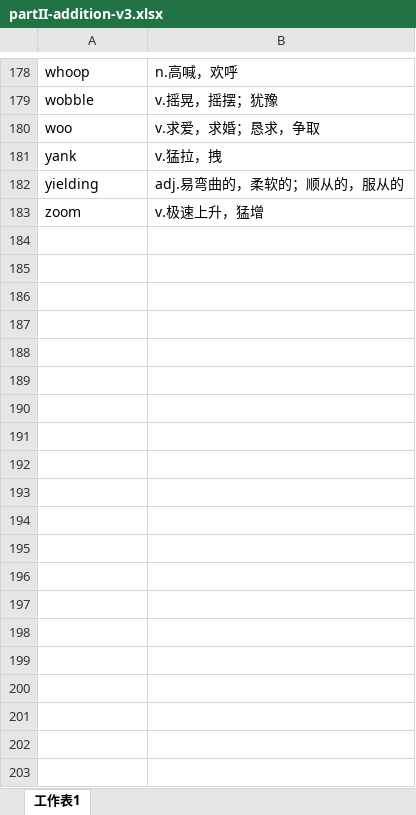
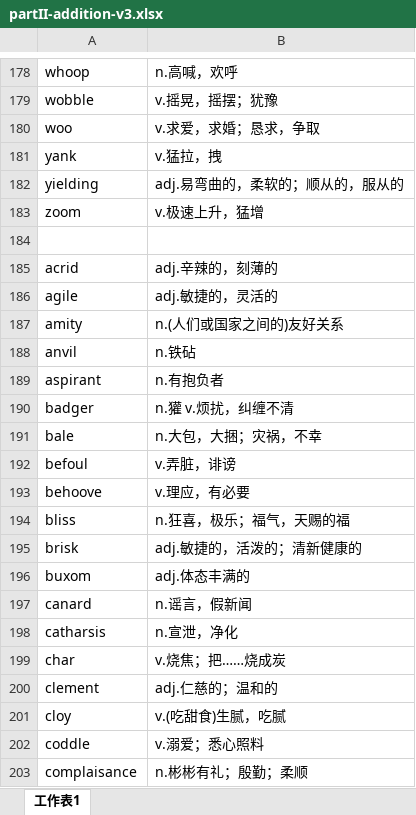
Before and after one commit to xiangkang/gre_vocabulary, an Excel workbook: partII-addition-v3.xlsx, sheet 工作表1, drawn as a sheet; only a part is shown, gaps mark what is left out; values as stored, in another font and other column widths than the file's, no borders; the diff covers the shown part only; the diff names each change by its address in the sheet, - before the commit and + after, or states it on an @@ line.

```diff
--- a/partII-addition-v3.xlsx (sheet 工作表1)
+++ b/partII-addition-v3.xlsx (sheet 工作表1)
+row 184: (empty)
+row 185: acrid | adj.辛辣的，刻薄的
+row 186: agile | adj.敏捷的，灵活的
+row 187: amity | n.(人们或国家之间的)友好关系
+row 188: anvil | n.铁砧
+row 189: aspirant | n.有抱负者
+row 190: badger | n.獾 v.烦扰，纠缠不清
+row 191: bale | n.大包，大捆；灾祸，不幸
+row 192: befoul | v.弄脏，诽谤
+row 193: behoove | v.理应，有必要
+row 194: bliss | n.狂喜，极乐；福气，天赐的福
+row 195: brisk | adj.敏捷的，活泼的；清新健康的
+row 196: buxom | adj.体态丰满的
+row 197: canard | n.谣言，假新闻
+row 198: catharsis | n.宣泄，净化
+row 199: char | v.烧焦；把……烧成炭
+row 200: clement | adj.仁慈的；温和的
+row 201: cloy | v.(吃甜食)生腻，吃腻
+row 202: coddle | v.溺爱；悉心照料
+row 203: complaisance | n.彬彬有礼；殷勤；柔顺
```
Also changed, not shown: 152 added rows elsewhere in this sheet, vocabulary_part II.xlsx.
